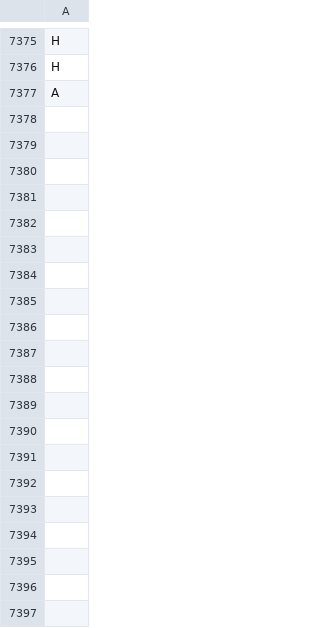
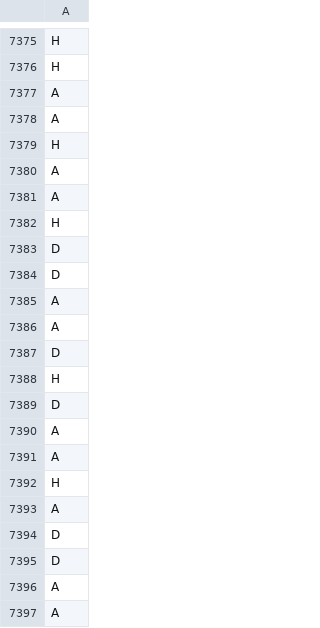
Before and after one commit to Chinedu-E/premier-league-main, a CSV file: pipeline/labels.csv, drawn as a sheet; only a part is shown, gaps mark what is left out.

```diff
--- a/pipeline/labels.csv
+++ b/pipeline/labels.csv
@@ -7377 +7377,21 @@ H
 A
+A
+H
+A
+A
+H
+D
+D
+A
+A
+D
+H
+D
+A
+A
+H
+A
+D
+D
+A
+A
```
Also changed, not shown: fixtures.csv, pipeline/to_predict.csv, 4 other files.
